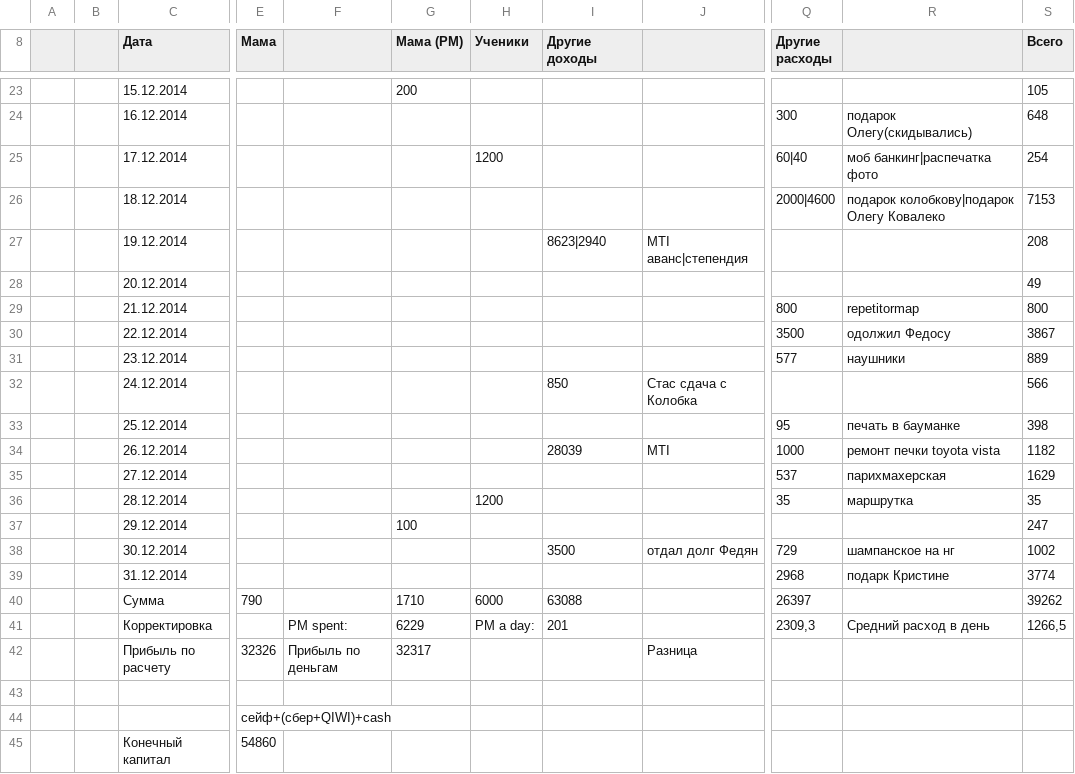
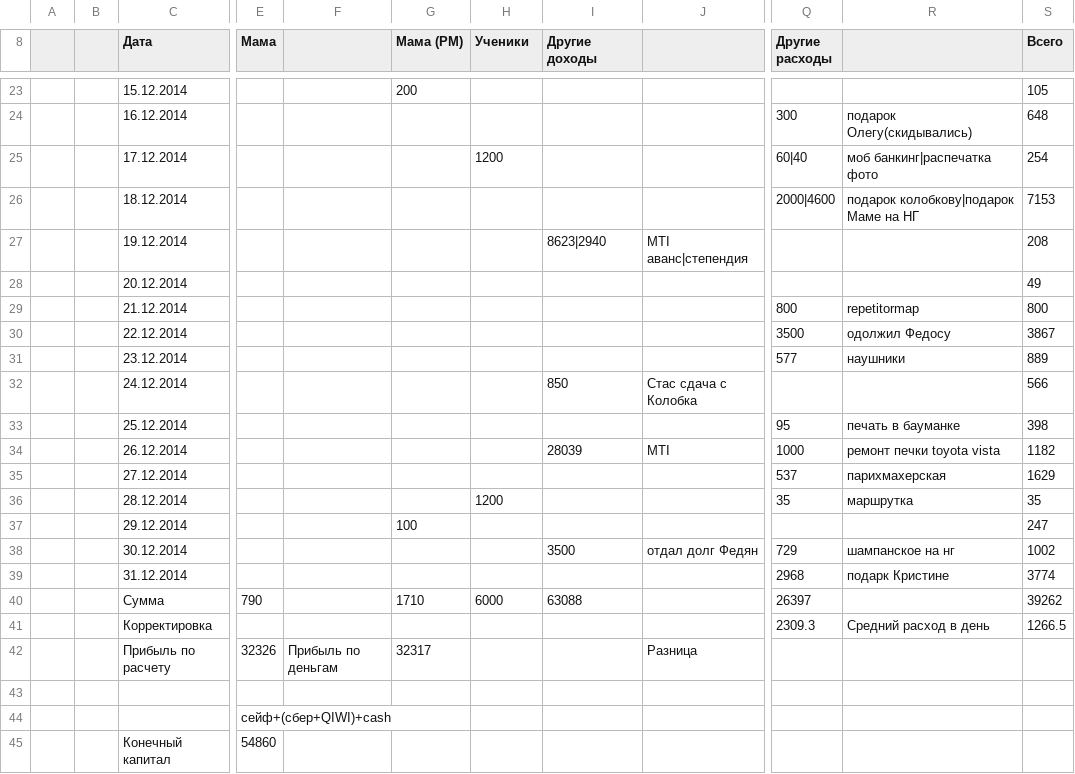
Before and after one commit to ilya-direct/wallet, a CSV file: finance_csv/2014.12.csv, drawn as a sheet; only a part is shown, gaps mark what is left out; the diff names each change by its address in the sheet, - before the commit and + after, or states it on an @@ line.

```diff
--- a/finance_csv/2014.12.csv
+++ b/finance_csv/2014.12.csv
-R26: подарок колобкову|подарок Олегу Ковалеко
+R26: подарок колобкову|подарок Маме на НГ
-F41: PM spent:
+F41: (empty)
-G41 (Мама (PM)): 6229
+G41 (Мама (PM)): (empty)
-H41 (Ученики): PM a day:
+H41 (Ученики): (empty)
-I41 (Другие доходы): 201
+I41 (Другие доходы): (empty)
-Q41 (Другие расходы): 2309,3
+Q41 (Другие расходы): 2309.3
-S41 (Всего): 1266,5
+S41 (Всего): 1266.5
```
Also changed, not shown: finance_csv/2014.01.csv, finance_csv/2014.02.csv, 13 other files.
